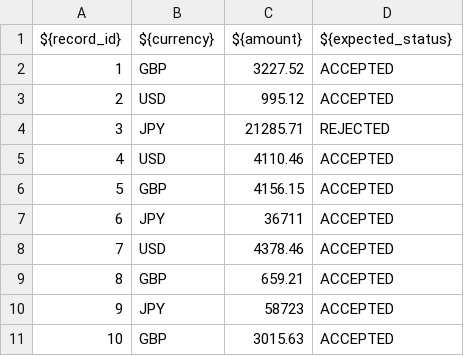
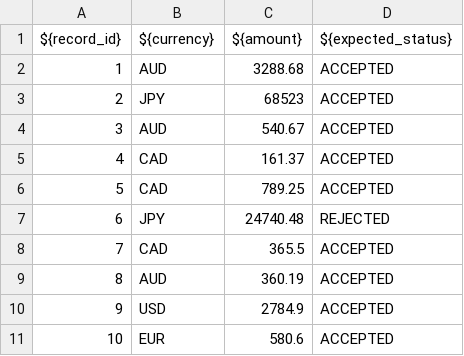
Before and after one commit to mselvan/ch20-reproduce, a CSV file: data/records.csv, drawn as a sheet.

```diff
--- a/data/records.csv
+++ b/data/records.csv
@@ -1,11 +1,11 @@
 ${record_id},${currency},${amount},${expected_status}
-1,GBP,3227.52,ACCEPTED
-2,USD,995.12,ACCEPTED
-3,JPY,21285.71,REJECTED
-4,USD,4110.46,ACCEPTED
-5,GBP,4156.15,ACCEPTED
-6,JPY,36711,ACCEPTED
-7,USD,4378.46,ACCEPTED
-8,GBP,659.21,ACCEPTED
-9,JPY,58723,ACCEPTED
-10,GBP,3015.63,ACCEPTED
+1,AUD,3288.68,ACCEPTED
+2,JPY,68523,ACCEPTED
+3,AUD,540.67,ACCEPTED
+4,CAD,161.37,ACCEPTED
+5,CAD,789.25,ACCEPTED
+6,JPY,24740.48,REJECTED
+7,CAD,365.5,ACCEPTED
+8,AUD,360.19,ACCEPTED
+9,USD,2784.9,ACCEPTED
+10,EUR,580.6,ACCEPTED
```
Also changed, not shown: 1 other file.
